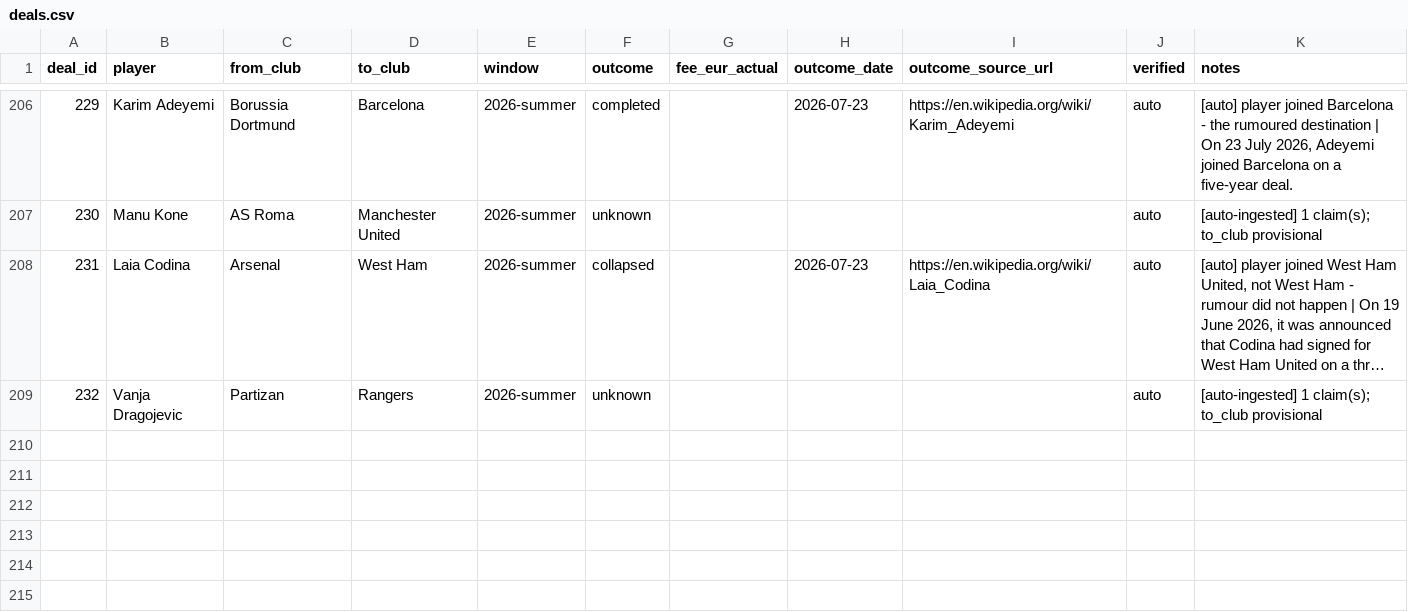
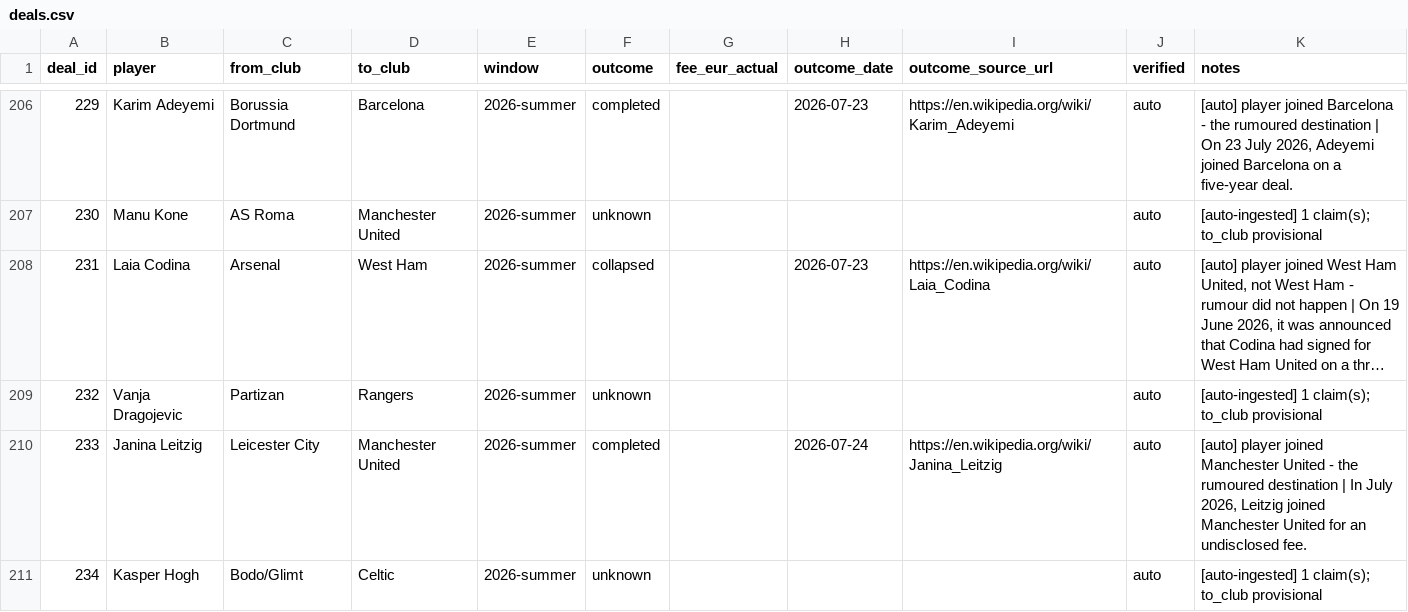
Before and after one commit to har27il/transfer-truth, a CSV file: ground-truth/deals.csv, drawn as a sheet; only a part is shown, gaps mark what is left out; long unchanged cells end in ….

```diff
--- a/ground-truth/deals.csv
+++ b/ground-truth/deals.csv
@@ -209 +209,3 @@ deal_id,player,from_club,to_club,window,outcome,fee_eur_actual,outcome_date,outc
 232,Vanja Dragojevic,Partizan,Rangers,2026-summer,unknown,,,,auto,[auto-ingested] 1 claim(s); to_club provisional
+233,Janina Leitzig,Leicester City,Manchester United,2026-summer,completed,,2026-07-24,https://en.wikipedia.org/wiki/Janina_Leitzig,auto,"[auto] player joined Manchester United - the rumoured destination | In July 2026, Leitzig joined Manchester United for an undisclosed fee."
+234,Kasper Hogh,Bodo/Glimt,Celtic,2026-summer,unknown,,,,auto,[auto-ingested] 1 claim(s); to_club provisional
```
Also changed, not shown: ground-truth/journalist_claims.csv, 2 other files.
